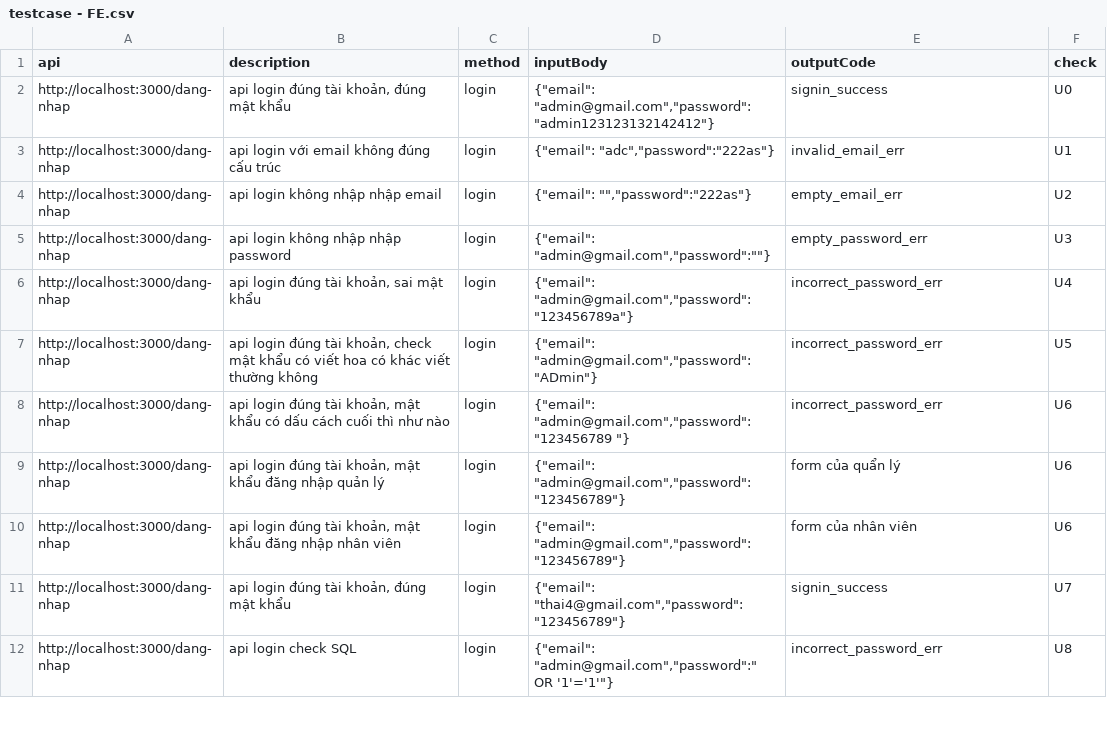
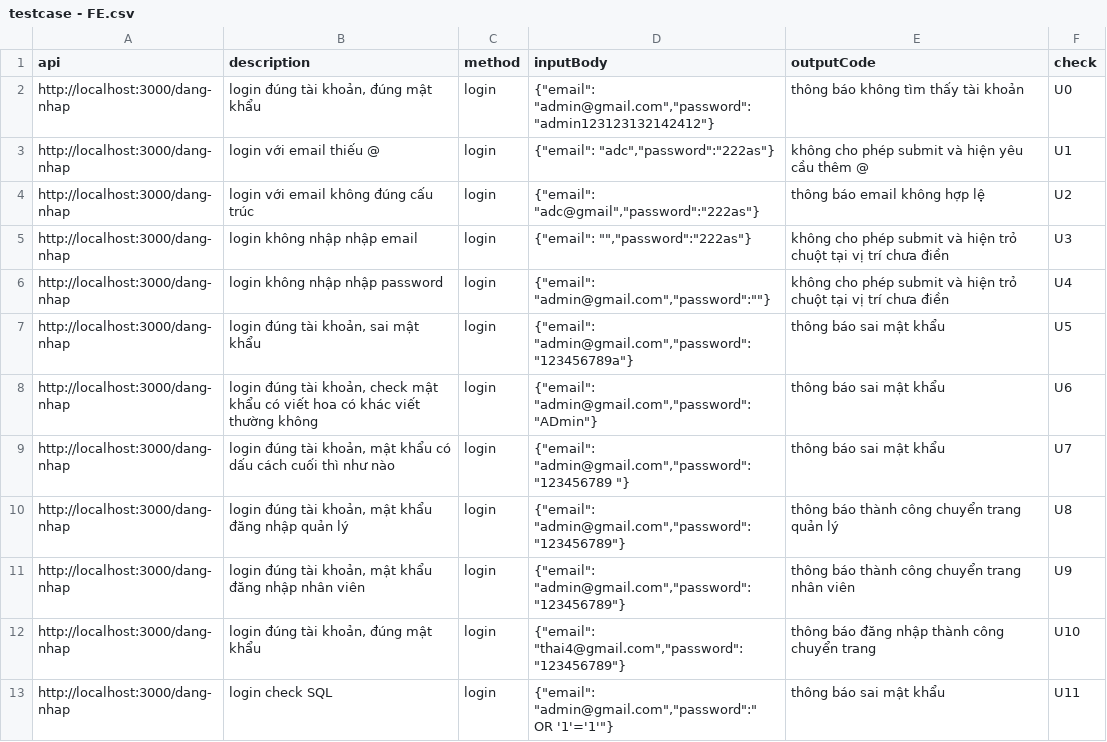
Before and after one commit to tu-lam/watch-store, a CSV file: testcase/testcase - FE.csv, drawn as a sheet; only a part is shown; the diff covers the shown part only.

```diff
--- a/testcase/testcase - FE.csv
+++ b/testcase/testcase - FE.csv
@@ -1,12 +1,13 @@
 api,description,method,inputBody,outputCode,check
-"http://localhost:3000/dang-nhap","api login đúng tài khoản, đúng mật khẩu","login","{""email"": ""admin@gmail.com"",""password"":""admin123123132142412""}","signin_success",U0
-"http://localhost:3000/dang-nhap","api login với email không đúng cấu trúc","login","{""email"": ""adc"",""password"":""222as""}","invalid_email_err",U1
-"http://localhost:3000/dang-nhap","api login không nhập nhập email","login","{""email"": """",""password"":""222as""}","empty_email_err",U2
-"http://localhost:3000/dang-nhap","api login không nhập nhập password","login","{""email"": ""admin@gmail.com"",""password"":""""}","empty_password_err",U3
-"http://localhost:3000/dang-nhap","api login đúng tài khoản, sai mật khẩu","login","{""email"": ""admin@gmail.com"",""password"":""123456789a""}","incorrect_password_err",U4
-"http://localhost:3000/dang-nhap","api login đúng tài khoản, check mật khẩu có viết hoa có khác viết thường không","login","{""email"": ""admin@gmail.com"",""password"":""ADmin""}","incorrect_password_err",U5
-"http://localhost:3000/dang-nhap","api login đúng tài khoản,  mật khẩu có dấu cách cuối thì như nào","login","{""email"": ""admin@gmail.com"",""password"":""123456789     ""}","incorrect_password_err",U6
-"http://localhost:3000/dang-nhap","api login đúng tài khoản,  mật khẩu đăng nhập quản lý","login","{""email"": ""admin@gmail.com"",""password"":""123456789""}","form của quẩn lý ",U6
-"http://localhost:3000/dang-nhap","api login đúng tài khoản,  mật khẩu đăng nhập nhân viên","login","{""email"": ""admin@gmail.com"",""password"":""123456789""}","form của nhân viên",U6
-"http://localhost:3000/dang-nhap","api login đúng tài khoản, đúng mật khẩu","login","{""email"": ""thai4@gmail.com"",""password"":""123456789""}","signin_success",U7
-"http://localhost:3000/dang-nhap","api login check SQL ","login","{""email"": ""admin@gmail.com"",""password"":"" OR '1'='1'""}","incorrect_password_err",U8
+"http://localhost:3000/dang-nhap","login đúng tài khoản, đúng mật khẩu","login","{""email"": ""admin@gmail.com"",""password"":""admin123123132142412""}","thông báo không tìm thấy tài khoản",U0
+"http://localhost:3000/dang-nhap","login với email thiếu @","login","{""email"": ""adc"",""password"":""222as""}","không cho phép submit và hiện yêu cầu thêm @",U1
+"http://localhost:3000/dang-nhap","login với email không đúng cấu trúc","login","{""email"": ""adc@gmail"",""password"":""222as""}","thông báo email không hợp lệ",U2
+"http://localhost:3000/dang-nhap","login không nhập nhập email","login","{""email"": """",""password"":""222as""}","không cho phép submit và hiện trỏ chuột tại vị trí chưa điền",U3
+"http://localhost:3000/dang-nhap","login không nhập nhập password","login","{""email"": ""admin@gmail.com"",""password"":""""}","không cho phép submit và hiện trỏ chuột tại vị trí chưa điền",U4
+"http://localhost:3000/dang-nhap","login đúng tài khoản, sai mật khẩu","login","{""email"": ""admin@gmail.com"",""password"":""123456789a""}","thông báo sai mật khẩu",U5
+"http://localhost:3000/dang-nhap","login đúng tài khoản, check mật khẩu có viết hoa có khác viết thường không","login","{""email"": ""admin@gmail.com"",""password"":""ADmin""}","thông báo sai mật khẩu",U6
+"http://localhost:3000/dang-nhap","login đúng tài khoản,  mật khẩu có dấu cách cuối thì như nào","login","{""email"": ""admin@gmail.com"",""password"":""123456789     ""}","thông báo sai mật khẩu",U7
+"http://localhost:3000/dang-nhap","login đúng tài khoản,  mật khẩu đăng nhập quản lý","login","{""email"": ""admin@gmail.com"",""password"":""123456789""}","thông báo thành công chuyển trang quản lý ",U8
+"http://localhost:3000/dang-nhap","login đúng tài khoản,  mật khẩu đăng nhập nhân viên","login","{""email"": ""admin@gmail.com"",""password"":""123456789""}","thông báo thành công chuyển trang nhân viên",U9
+"http://localhost:3000/dang-nhap","login đúng tài khoản, đúng mật khẩu","login","{""email"": ""thai4@gmail.com"",""password"":""123456789""}","thông báo đăng nhập thành công chuyển trang",U10
+"http://localhost:3000/dang-nhap","login check SQL ","login","{""email"": ""admin@gmail.com"",""password"":"" OR '1'='1'""}","thông báo sai mật khẩu",U11
```
Also changed, not shown: 3 added rows and 26 edited cells elsewhere in this file, 42 other files.
